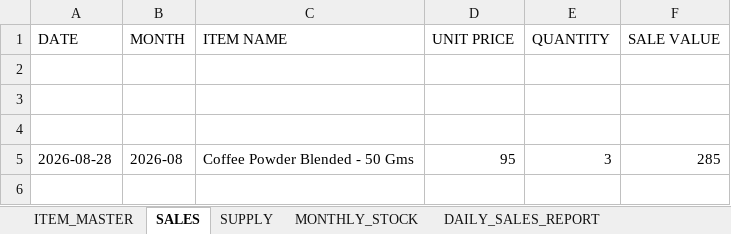
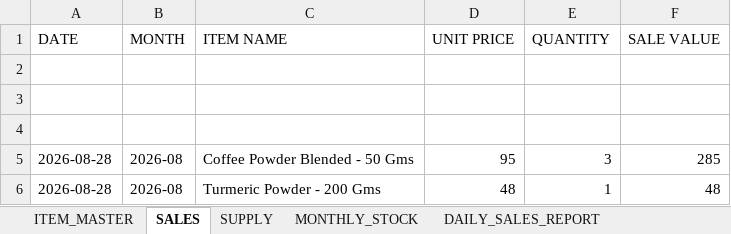
Before and after one commit to suryasai693-lang/daily_sales, an Excel workbook: data/sales.xlsx, sheet SALES, drawn as a sheet; values as stored, in another font and other column widths than the file's, no borders; the diff names each change by its address in the sheet, - before the commit and + after, or states it on an @@ line.

Commit message:
Update sales.xlsx from DailyStock

```diff
--- a/data/sales.xlsx (sheet SALES)
+++ b/data/sales.xlsx (sheet SALES)
+row 6: 2026-08-28 | 2026-08 | Turmeric Powder - 200 Gms | 48 | 1 | 48
```
Also changed, not shown: sheet DAILY_SALES_REPORT, sheet MONTHLY_STOCK.
